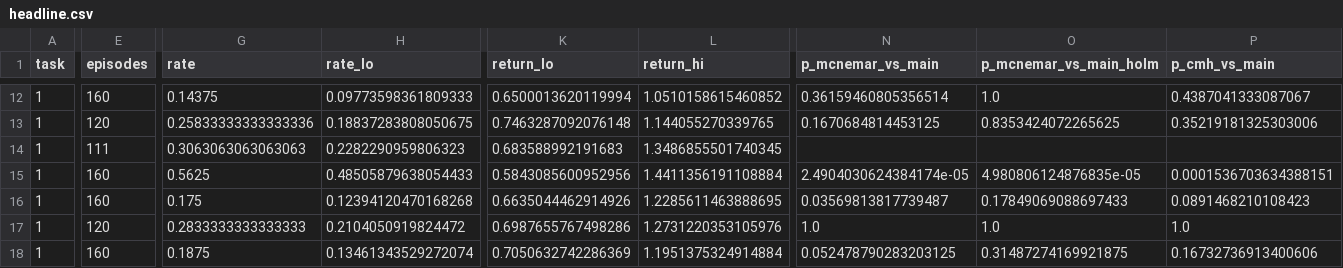
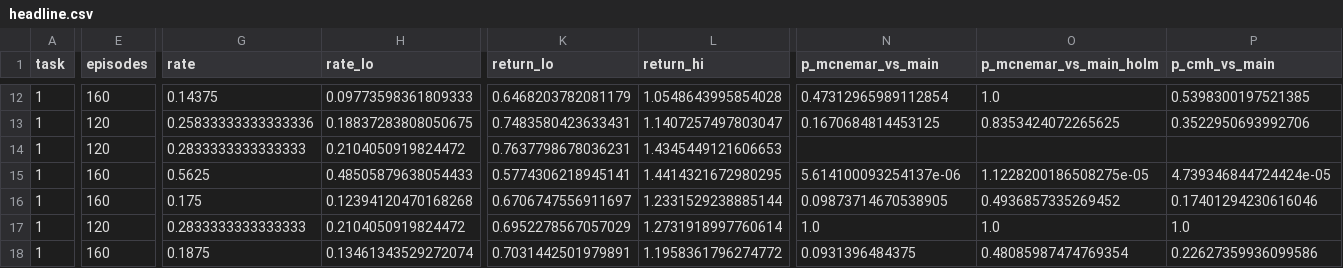
Before and after one commit to youngers2006/Safe_JEPA, a CSV file: src/save_data/experiments/analysis_results/headline.csv, drawn as a sheet; only a part is shown, gaps mark what is left out; the diff covers the shown part only; the diff names each change by its address in the sheet, - before the commit and + after, or states it on an @@ line.

```diff
--- a/src/save_data/experiments/analysis_results/headline.csv
+++ b/src/save_data/experiments/analysis_results/headline.csv
-K12 (return_lo): 0.6500013620119994
+K12 (return_lo): 0.6468203782081179
-L12 (return_hi): 1.0510158615460852
+L12 (return_hi): 1.0548643995854028
-N12 (p_mcnemar_vs_main): 0.36159460805356514
+N12 (p_mcnemar_vs_main): 0.47312965989112854
-P12 (p_cmh_vs_main): 0.4387041333087067
+P12 (p_cmh_vs_main): 0.5398300197521385
-K13 (return_lo): 0.7463287092076148
+K13 (return_lo): 0.7483580423633431
-L13 (return_hi): 1.144055270339765
+L13 (return_hi): 1.1407257497803047
-P13 (p_cmh_vs_main): 0.35219181325303006
+P13 (p_cmh_vs_main): 0.3522950693992706
-E14 (episodes): 111
+E14 (episodes): 120
-G14 (rate): 0.3063063063063063
+G14 (rate): 0.2833333333333333
-H14 (rate_lo): 0.2282290959806323
+H14 (rate_lo): 0.2104050919824472
-K14 (return_lo): 0.683588992191683
+K14 (return_lo): 0.7637798678036231
-L14 (return_hi): 1.3486855501740345
+L14 (return_hi): 1.4345449121606653
-K15 (return_lo): 0.5843085600952956
+K15 (return_lo): 0.5774306218945141
-L15 (return_hi): 1.4411356191108884
+L15 (return_hi): 1.4414321672980295
-N15 (p_mcnemar_vs_main): 2.4904030624384174e-05
+N15 (p_mcnemar_vs_main): 5.614100093254137e-06
-O15 (p_mcnemar_vs_main_holm): 4.980806124876835e-05
+O15 (p_mcnemar_vs_main_holm): 1.1228200186508275e-05
-P15 (p_cmh_vs_main): 0.0001536703634388151
+P15 (p_cmh_vs_main): 4.739346844724424e-05
-K16 (return_lo): 0.6635044462914926
+K16 (return_lo): 0.6706747556911697
-L16 (return_hi): 1.2285611463888695
+L16 (return_hi): 1.2331529238885144
-N16 (p_mcnemar_vs_main): 0.03569813817739487
+N16 (p_mcnemar_vs_main): 0.09873714670538905
-O16 (p_mcnemar_vs_main_holm): 0.17849069088697433
+O16 (p_mcnemar_vs_main_holm): 0.4936857335269452
-P16 (p_cmh_vs_main): 0.0891468210108423
+P16 (p_cmh_vs_main): 0.17401294230616046
-K17 (return_lo): 0.6987655767498286
+K17 (return_lo): 0.6952278567057029
-L17 (return_hi): 1.2731220353105976
+L17 (return_hi): 1.2731918997760614
-K18 (return_lo): 0.7050632742286369
+K18 (return_lo): 0.7031442501979891
-L18 (return_hi): 1.1951375324914884
+L18 (return_hi): 1.1958361796274772
-N18 (p_mcnemar_vs_main): 0.052478790283203125
+N18 (p_mcnemar_vs_main): 0.0931396484375
-O18 (p_mcnemar_vs_main_holm): 0.31487274169921875
+O18 (p_mcnemar_vs_main_holm): 0.48085987474769354
-P18 (p_cmh_vs_main): 0.16732736913400606
+P18 (p_cmh_vs_main): 0.22627359936099586
```
Also changed, not shown: 80 edited cells elsewhere in this file, src/save_data/experiments/analysis_results/episodes.csv, src/save_data/experiments/analysis_results/lipschitz_pooled.csv, 24 other files.
